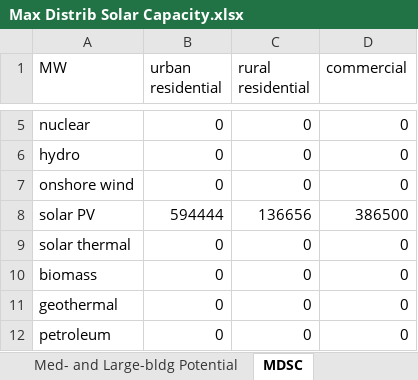
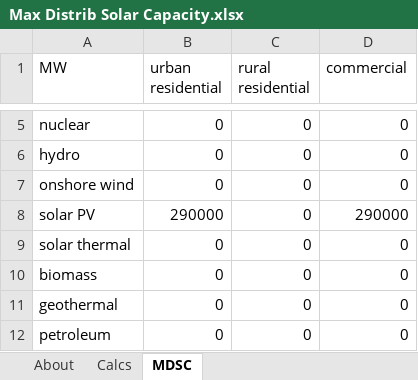
Before and after one commit to EnergyInnovation/eps-eu, an Excel workbook: InputData/bldgs/MDSC/Max Distrib Solar Capacity.xlsx, sheet MDSC, drawn as a sheet; only a part is shown, gaps mark what is left out; values as stored, in another font and other column widths than the file's, no borders; the diff names each change by its address in the sheet, - before the commit and + after, or states it on an @@ line.

Commit message:
Update MDSC and BDESC

```diff
--- a/InputData/bldgs/MDSC/Max Distrib Solar Capacity.xlsx (sheet MDSC)
+++ b/InputData/bldgs/MDSC/Max Distrib Solar Capacity.xlsx (sheet MDSC)
-sheet tab: Med- and Large-bldg Potential
+sheet tab: Calcs
-B8 (urban residential): 594444
+B8 (urban residential): 290000
-C8 (rural residential): 136656
+C8 (rural residential): 0
-D8 (commercial): 386500
+D8 (commercial): 290000
```
Also changed, not shown: sheet About, other sheet tabs, InputData/bldgs/BDESC/BAU Distributed Electricity Source Capacities.xlsx, 3 other files.
